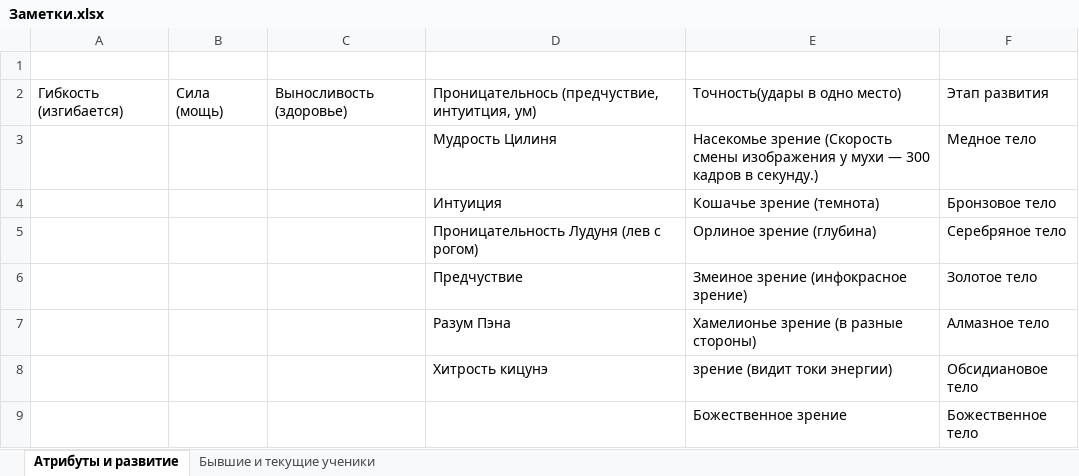
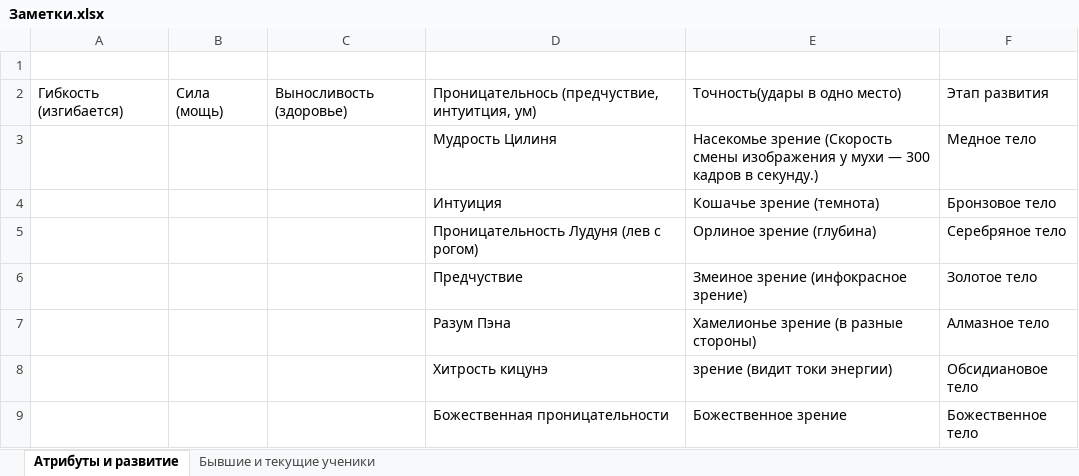
Before and after one commit to garretdrazor/garret, an Excel workbook: Наработки/книги/Учитель культивации/Заметки.xlsx, sheet Атрибуты и развитие, drawn as a sheet; values as stored, in another font and other column widths than the file's, no borders; the diff names each change by its address in the sheet, - before the commit and + after, or states it on an @@ line.

```diff
--- a/Наработки/книги/Учитель культивации/Заметки.xlsx (sheet Атрибуты и развитие)
+++ b/Наработки/книги/Учитель культивации/Заметки.xlsx (sheet Атрибуты и развитие)
-D9: (empty)
+D9: Божественная проницательности
```
Also changed, not shown: 2 other files.
